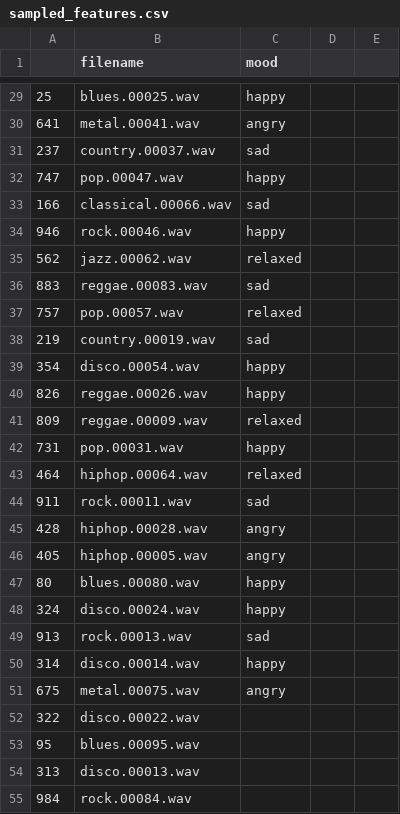
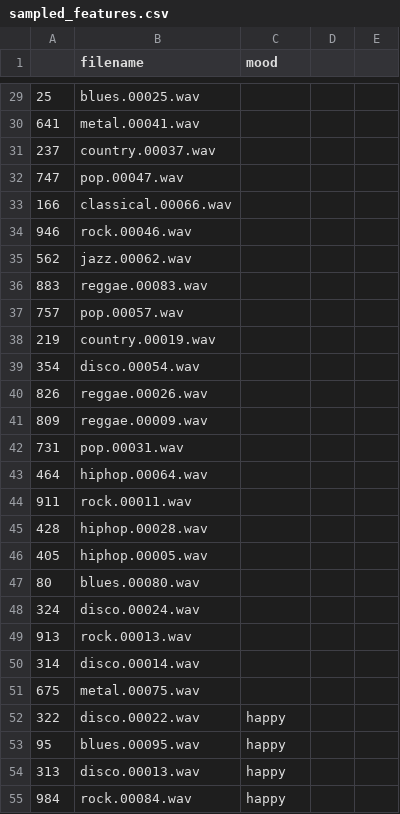
Before and after one commit to PyromancerBoom/hacknroll25-wifibeaters, a CSV file: model/gtzan-dataset-music-genre-classification/sampled_features.csv, drawn as a sheet; only a part is shown, gaps mark what is left out; the diff covers the shown part only.

```diff
--- a/model/gtzan-dataset-music-genre-classification/sampled_features.csv
+++ b/model/gtzan-dataset-music-genre-classification/sampled_features.csv
@@ -29,27 +29,27 @@
-25,blues.00025.wav,happy,,
-641,metal.00041.wav,angry,,
-237,country.00037.wav,sad,,
-747,pop.00047.wav,happy,,
-166,classical.00066.wav,sad,,
-946,rock.00046.wav,happy,,
-562,jazz.00062.wav,relaxed,,
-883,reggae.00083.wav,sad,,
-757,pop.00057.wav,relaxed,,
-219,country.00019.wav,sad,,
-354,disco.00054.wav,happy,,
-826,reggae.00026.wav,happy,,
-809,reggae.00009.wav,relaxed,,
-731,pop.00031.wav,happy,,
-464,hiphop.00064.wav,relaxed,,
-911,rock.00011.wav,sad,,
-428,hiphop.00028.wav,angry,,
-405,hiphop.00005.wav,angry,,
-80,blues.00080.wav,happy,,
-324,disco.00024.wav,happy,,
-913,rock.00013.wav,sad,,
-314,disco.00014.wav,happy,,
-675,metal.00075.wav,angry,,
-322,disco.00022.wav,,,
-95,blues.00095.wav,,,
-313,disco.00013.wav,,,
-984,rock.00084.wav,,,
+25,blues.00025.wav,
+641,metal.00041.wav,
+237,country.00037.wav,
+747,pop.00047.wav,
+166,classical.00066.wav,
+946,rock.00046.wav,
+562,jazz.00062.wav,
+883,reggae.00083.wav,
+757,pop.00057.wav,
+219,country.00019.wav,
+354,disco.00054.wav,
+826,reggae.00026.wav,
+809,reggae.00009.wav,
+731,pop.00031.wav,
+464,hiphop.00064.wav,
+911,rock.00011.wav,
+428,hiphop.00028.wav,
+405,hiphop.00005.wav,
+80,blues.00080.wav,
+324,disco.00024.wav,
+913,rock.00013.wav,
+314,disco.00014.wav,
+675,metal.00075.wav,
+322,disco.00022.wav,happy
+95,blues.00095.wav,happy
+313,disco.00013.wav,happy
+984,rock.00084.wav,happy
```
Also changed, not shown: 77 edited cells elsewhere in this file.
